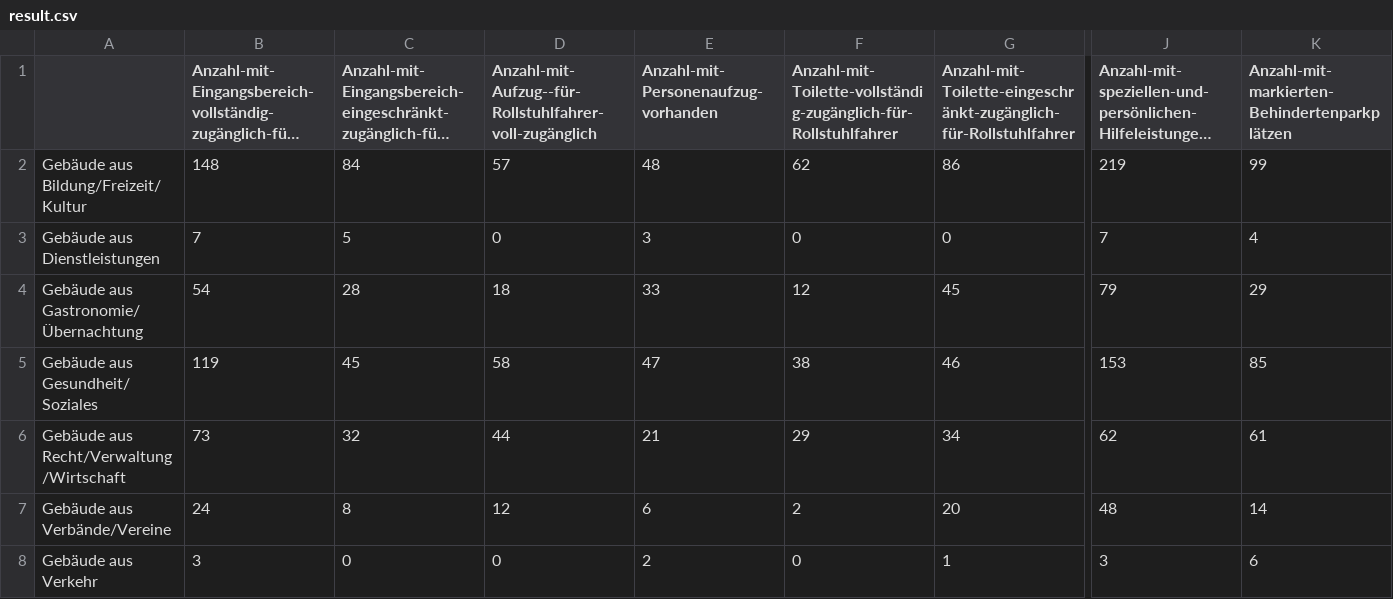
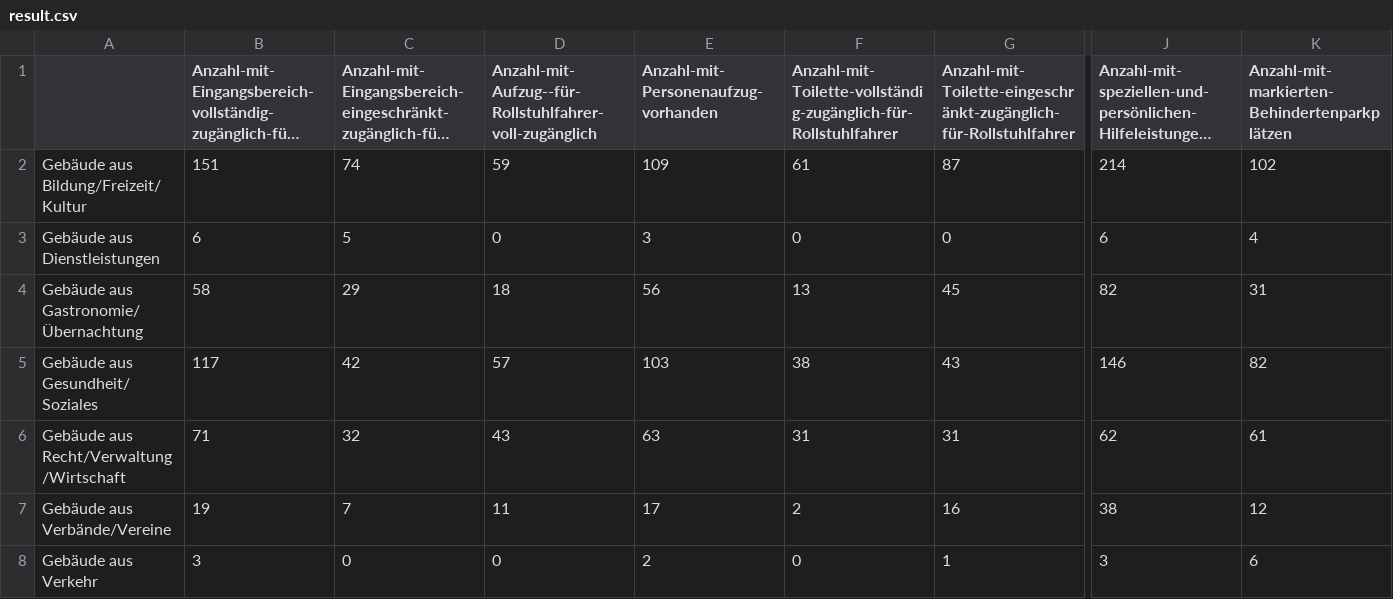
Before and after one commit to AKSW/transform-bvl-csv-to-datacube, a CSV file: data/result.csv, drawn as a sheet; only a part is shown, gaps mark what is left out; long unchanged cells end in …; the diff covers the shown part only; the diff names each change by its address in the sheet, - before the commit and + after, or states it on an @@ line.

Commit message:
Update result data (last change from 01-30-17)

```diff
--- a/data/result.csv
+++ b/data/result.csv
-B2: 148
+B2: 151
-C2: 84
+C2: 74
-D2: 57
+D2: 59
-E2: 48
+E2: 109
-F2: 62
+F2: 61
-G2: 86
+G2: 87
-J2: 219
+J2: 214
-K2: 99
+K2: 102
-B3: 7
+B3: 6
-J3: 7
+J3: 6
-B4: 54
+B4: 58
-C4: 28
+C4: 29
-E4: 33
+E4: 56
-F4: 12
+F4: 13
-J4: 79
+J4: 82
-K4: 29
+K4: 31
-B5: 119
+B5: 117
-C5: 45
+C5: 42
-D5: 58
+D5: 57
-E5: 47
+E5: 103
-G5: 46
+G5: 43
-J5: 153
+J5: 146
-K5: 85
+K5: 82
-B6: 73
+B6: 71
-D6: 44
+D6: 43
-E6: 21
+E6: 63
-F6: 29
+F6: 31
-G6: 34
+G6: 31
-B7: 24
+B7: 19
-C7: 8
+C7: 7
-D7: 12
+D7: 11
-E7: 6
+E7: 17
-G7: 20
+G7: 16
-J7: 48
+J7: 38
-K7: 14
+K7: 12
```
Also changed, not shown: 4 edited cells elsewhere in this file.
